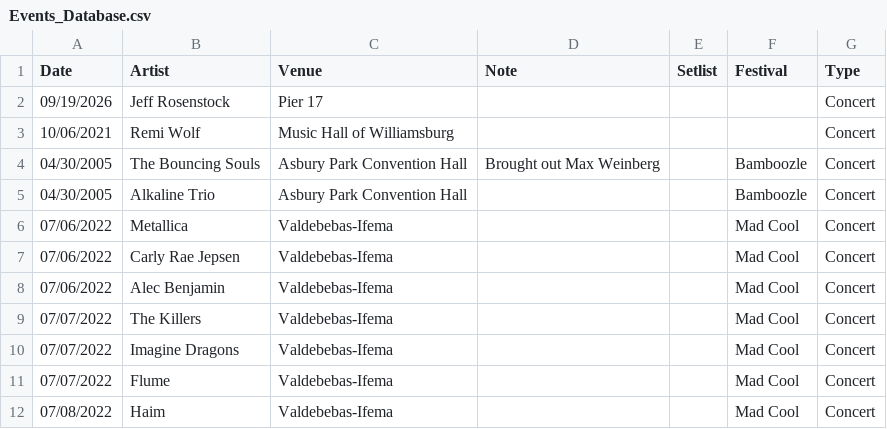
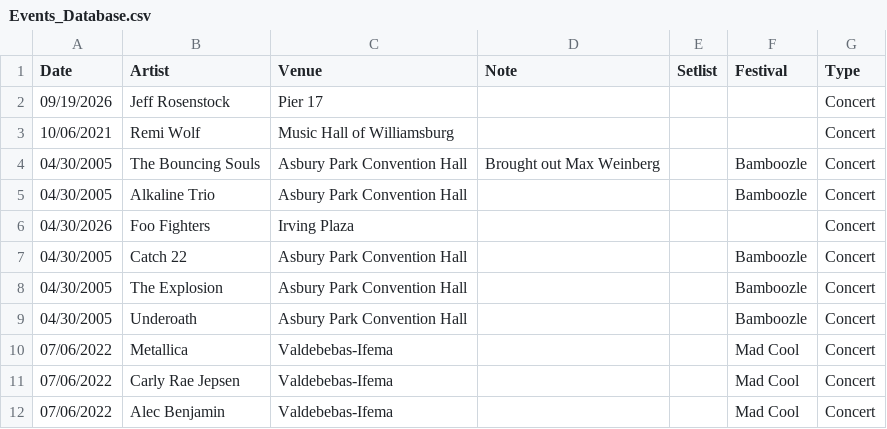
Before and after one commit to jjustinnnnn/Events, a CSV file: Events_Database.csv, drawn as a sheet; only a part is shown; the shorter side is filled out with more unchanged rows; the diff names each change by its address in the sheet, - before the commit and + after, or states it on an @@ line.

Commit message:
Update Events_Database.csv [2026-04-29T20:43:17.502Z]

```diff
--- a/Events_Database.csv
+++ b/Events_Database.csv
+row 6: 04/30/2026 | Foo Fighters | Irving Plaza |  |  |  | Concert
+row 7: 04/30/2005 | Catch 22 | Asbury Park Convention Hall |  |  | Bamboozle | Concert
+row 8: 04/30/2005 | The Explosion | Asbury Park Convention Hall |  |  | Bamboozle | Concert
+row 9: 04/30/2005 | Underoath | Asbury Park Convention Hall |  |  | Bamboozle | Concert
```
